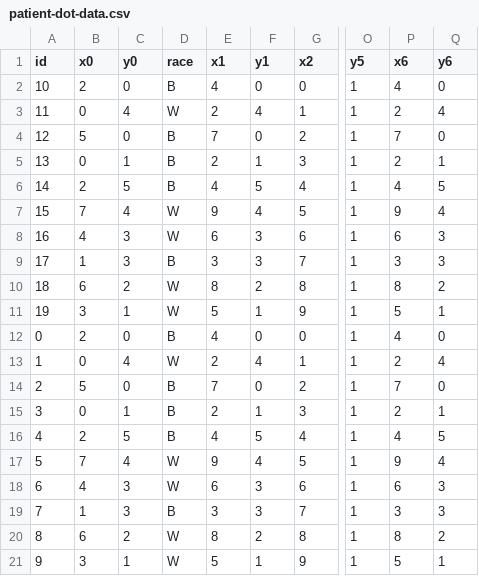
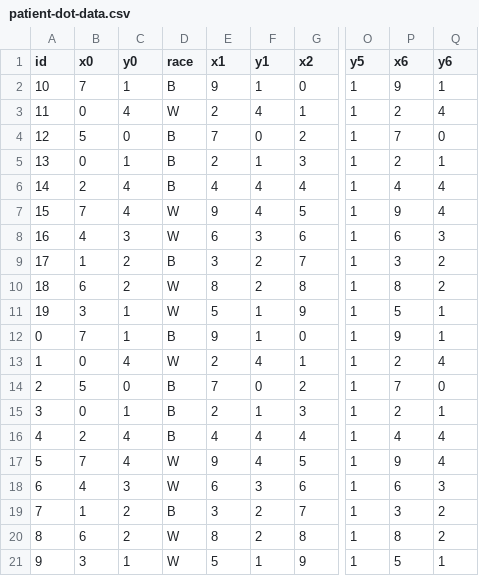
Before and after one commit to kawilliams/bias-visualizations, a CSV file: data/patient-dot-data.csv, drawn as a sheet; only a part is shown, gaps mark what is left out; the diff names each change by its address in the sheet, - before the commit and + after, or states it on an @@ line.

```diff
--- a/data/patient-dot-data.csv
+++ b/data/patient-dot-data.csv
-B2 (x0): 2
+B2 (x0): 7
-C2 (y0): 0
+C2 (y0): 1
-E2 (x1): 4
+E2 (x1): 9
-F2 (y1): 0
+F2 (y1): 1
-P2 (x6): 4
+P2 (x6): 9
-Q2 (y6): 0
+Q2 (y6): 1
-C6 (y0): 5
+C6 (y0): 4
-F6 (y1): 5
+F6 (y1): 4
-Q6 (y6): 5
+Q6 (y6): 4
-C9 (y0): 3
+C9 (y0): 2
-F9 (y1): 3
+F9 (y1): 2
-Q9 (y6): 3
+Q9 (y6): 2
-B12 (x0): 2
+B12 (x0): 7
-C12 (y0): 0
+C12 (y0): 1
-E12 (x1): 4
+E12 (x1): 9
-F12 (y1): 0
+F12 (y1): 1
-P12 (x6): 4
+P12 (x6): 9
-Q12 (y6): 0
+Q12 (y6): 1
-C16 (y0): 5
+C16 (y0): 4
-F16 (y1): 5
+F16 (y1): 4
-Q16 (y6): 5
+Q16 (y6): 4
-C19 (y0): 3
+C19 (y0): 2
-F19 (y1): 3
+F19 (y1): 2
-Q19 (y6): 3
+Q19 (y6): 2
```
Also changed, not shown: 1 other file.
